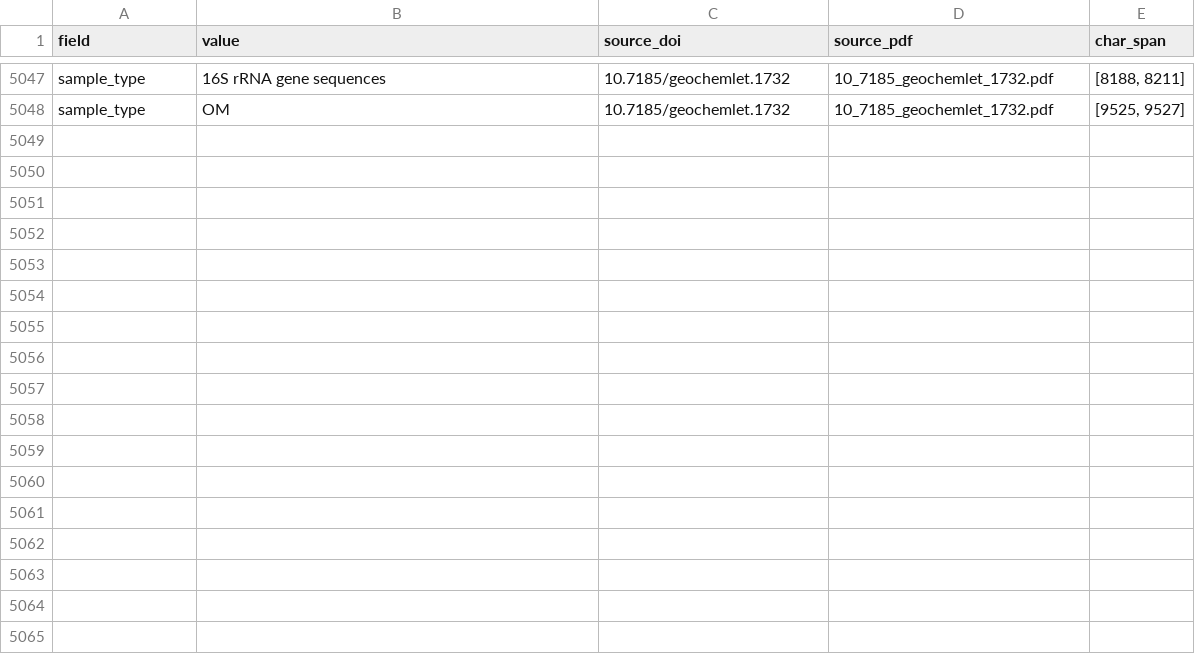
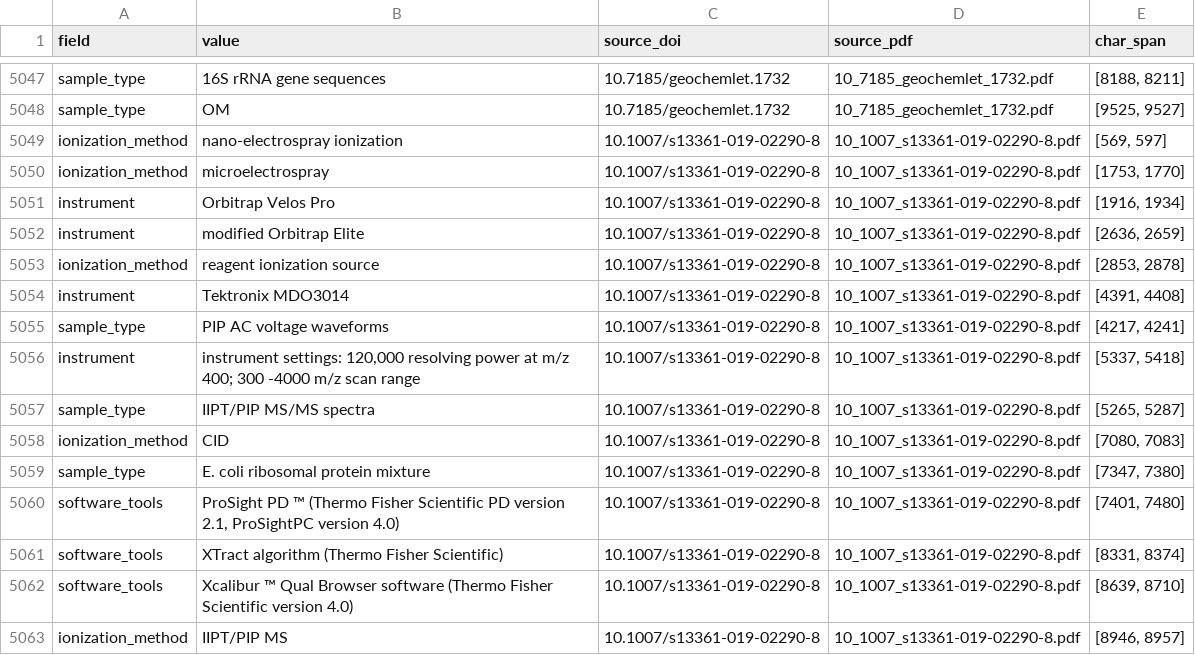
Before and after one commit to Diyaad/SciKG-FT-ICR, a CSV file: data/processed/vocab/vocabulary_provenance_378papers.csv, drawn as a sheet; only a part is shown, gaps mark what is left out.

Commit message:
fix: rename D2SC00256->D2SC00256F and drop double-dot in s13361-019-02290-8; re-extract the paper 02d silently skipped (24 extractions, 15 grounded, was an empty shell); rebuild v3 vocab

```diff
--- a/data/processed/vocab/vocabulary_provenance_378papers.csv
+++ b/data/processed/vocab/vocabulary_provenance_378papers.csv
@@ -5048 +5048,16 @@ sample_type,16S rRNA gene sequences,10.7185/geochemlet.1732,10_7185_geochemlet_1
 sample_type,OM,10.7185/geochemlet.1732,10_7185_geochemlet_1732.pdf,"[9525, 9527]"
+ionization_method,nano-electrospray ionization,10.1007/s13361-019-02290-8,10_1007_s13361-019-02290-8.pdf,"[569, 597]"
+ionization_method,microelectrospray,10.1007/s13361-019-02290-8,10_1007_s13361-019-02290-8.pdf,"[1753, 1770]"
+instrument,Orbitrap Velos Pro,10.1007/s13361-019-02290-8,10_1007_s13361-019-02290-8.pdf,"[1916, 1934]"
+instrument,modified Orbitrap Elite,10.1007/s13361-019-02290-8,10_1007_s13361-019-02290-8.pdf,"[2636, 2659]"
+ionization_method,reagent ionization source,10.1007/s13361-019-02290-8,10_1007_s13361-019-02290-8.pdf,"[2853, 2878]"
+instrument,Tektronix MDO3014,10.1007/s13361-019-02290-8,10_1007_s13361-019-02290-8.pdf,"[4391, 4408]"
+sample_type,PIP AC voltage waveforms,10.1007/s13361-019-02290-8,10_1007_s13361-019-02290-8.pdf,"[4217, 4241]"
+instrument,"instrument settings: 120,000 resolving power at m/z 400; 300 -4000 m/z scan range",10.1007/s13361-019-02290-8,10_1007_s13361-019-02290-8.pdf,"[5337, 5418]"
+sample_type,IIPT/PIP MS/MS spectra,10.1007/s13361-019-02290-8,10_1007_s13361-019-02290-8.pdf,"[5265, 5287]"
+ionization_method,CID,10.1007/s13361-019-02290-8,10_1007_s13361-019-02290-8.pdf,"[7080, 7083]"
+sample_type,E. coli ribosomal protein mixture,10.1007/s13361-019-02290-8,10_1007_s13361-019-02290-8.pdf,"[7347, 7380]"
+software_tools,"ProSight PD ™ (Thermo Fisher Scientific PD version 2.1, ProSightPC version 4.0)",10.1007/s13361-019-02290-8,10_1007_s13361-019-02290-8.pdf,"[7401, 7480]"
+software_tools,XTract algorithm (Thermo Fisher Scientific),10.1007/s13361-019-02290-8,10_1007_s13361-019-02290-8.pdf,"[8331, 8374]"
+software_tools,Xcalibur ™ Qual Browser software (Thermo Fisher Scientific version 4.0),10.1007/s13361-019-02290-8,10_1007_s13361-019-02290-8.pdf,"[8639, 8710]"
+ionization_method,IIPT/PIP MS,10.1007/s13361-019-02290-8,10_1007_s13361-019-02290-8.pdf,"[8946, 8957]"
```
Also changed, not shown: 4 other files.
